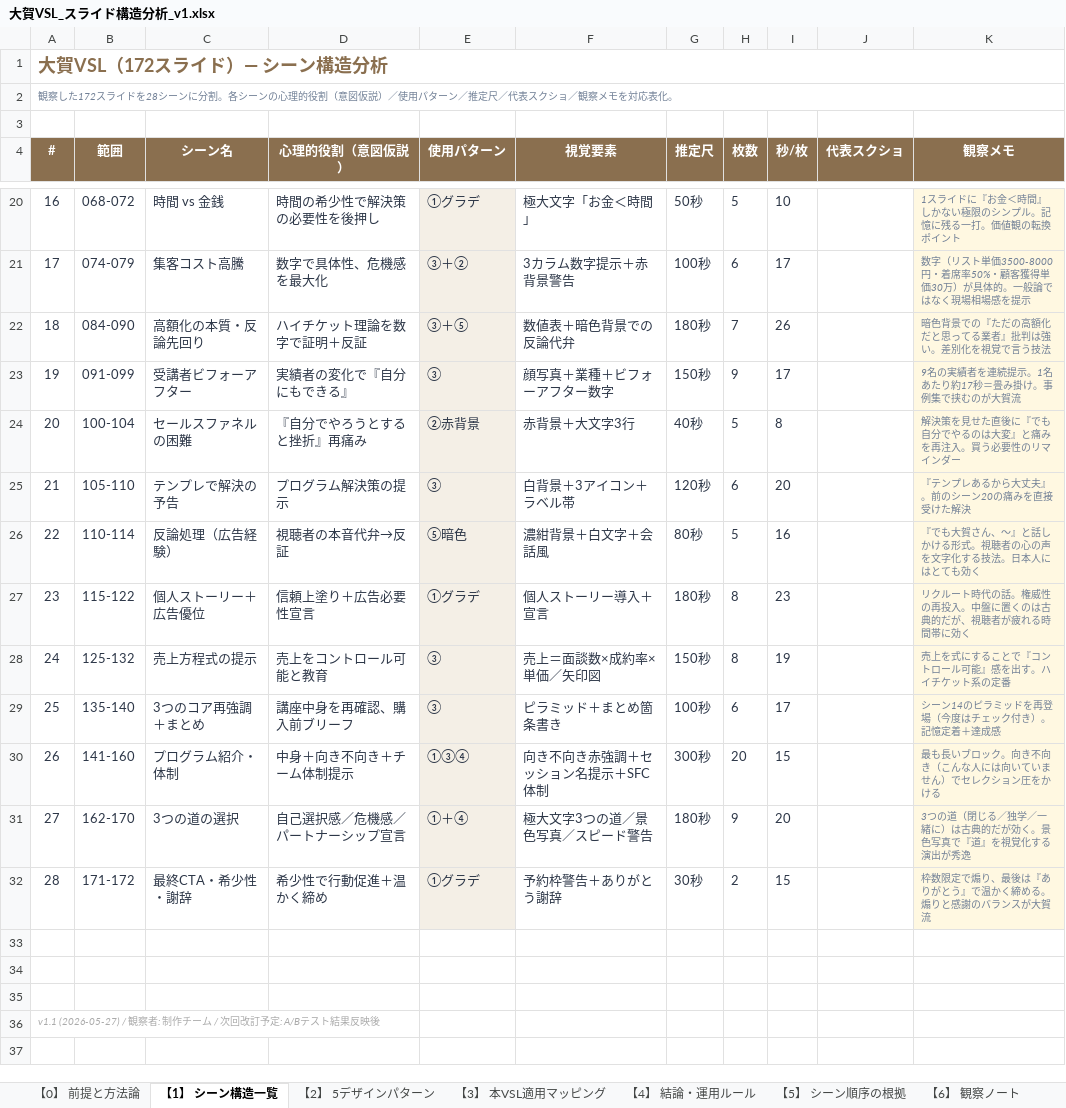
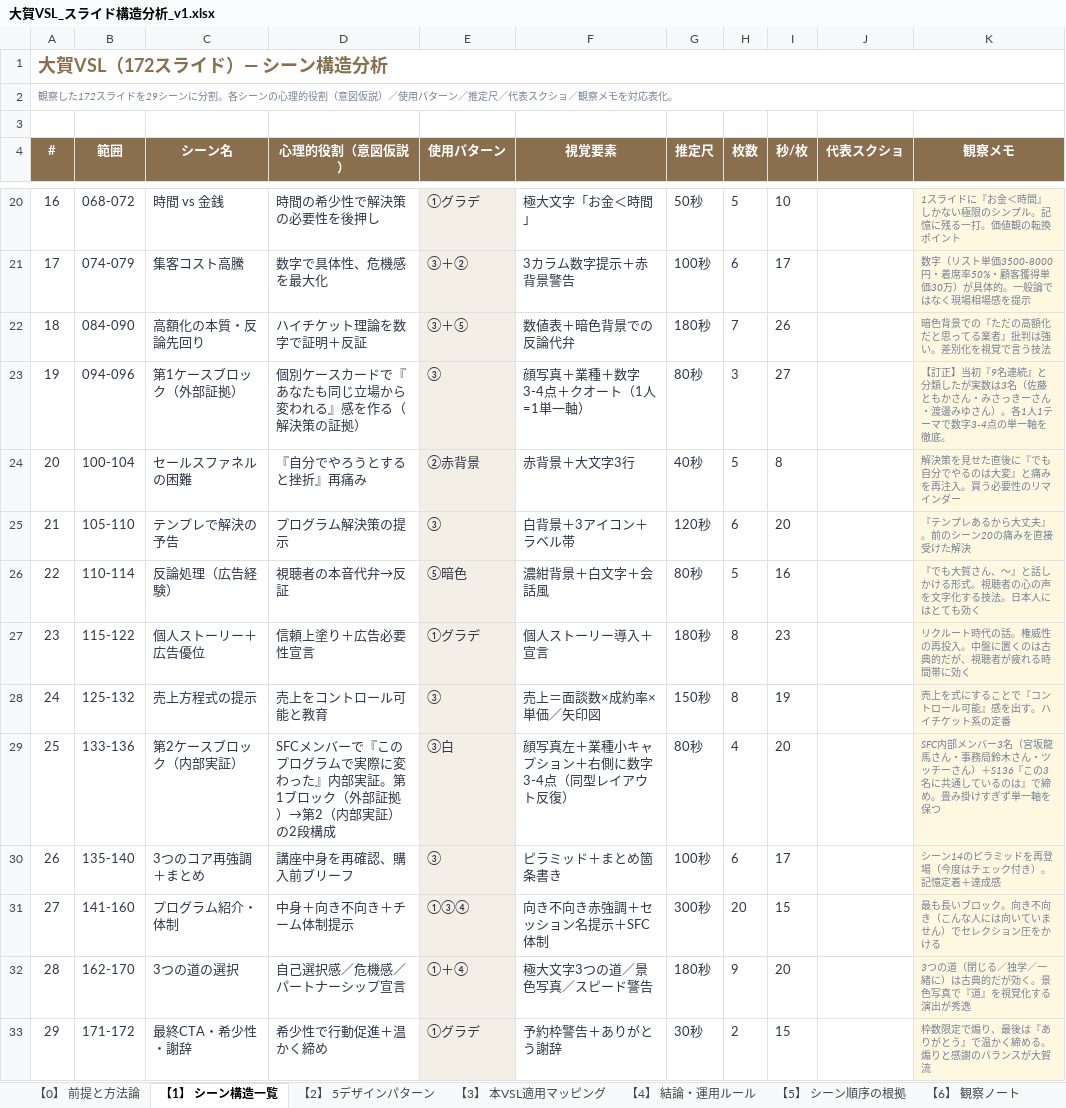
Before and after one commit to lazy3128-design/my-website, an Excel workbook: VSL/大賀VSL_スライド構造分析_v1.xlsx, sheet 【1】 シーン構造一覧, drawn as a sheet; only a part is shown, gaps mark what is left out; the shorter side is filled out with more unchanged rows; values as stored, in another font and other column widths than the file's, no borders; charts and pictures not drawn; removed rows and columns are numbered as before the commit, all else as after; the diff names each change by its address in the sheet, - before the commit and + after, or states it on an @@ line.

```diff
--- a/VSL/大賀VSL_スライド構造分析_v1.xlsx (sheet 【1】 シーン構造一覧)
+++ b/VSL/大賀VSL_スライド構造分析_v1.xlsx (sheet 【1】 シーン構造一覧)
@@ column A (#) renumbered between rows 2 and 33 @@
-row 23: 19 | 091-099 | 受講者ビフォーアフター | 実績者の変化で『自分にもできる』 | ③ | 顔写真＋業種＋ビフォーアフター数字 | 150秒 | 9 | 17 |  | 9名の実績者を連続提示。1名あたり約17秒＝畳み掛け。事例集で挟むのが大賀流
+row 23: 19 | 094-096 | 第1ケースブロック（外部証拠） | 個別ケースカードで『あなたも同じ立場から変われる』感を作る（解決策の証拠） | ③ | 顔写真＋業種＋数字3-4点＋クオート（1人=1単一軸） | 80秒 | 3 | 27 |  | 【訂正】当初『9名連続』と分類したが実数は3名（佐藤ともかさん・みさっきーさん・渡邊みゆさん）。各1人1テーマで数字3-4点の単一軸を徹底。
+row 29: 25 | 133-136 | 第2ケースブロック（内部実証） | SFCメンバーで『このプログラムで実際に変わった』内部実証。第1ブロック（外部証拠）→第2（内部実証）の2段構成 | ③白 | 顔写真左＋業種小キャプション＋右側に数字3-4点（同型レイアウト反復） | 80秒 | 4 | 20 |  | SFC内部メンバー3名（宮坂龍馬さん・事務局鈴木さん・ツッチーさん）＋S136『この3名に共通しているのは』で締め。畳み掛けすぎず単一軸を保つ
```
Also changed, not shown: sheet 【6】 観察ノート, other sheet tabs, charts or pictures.
